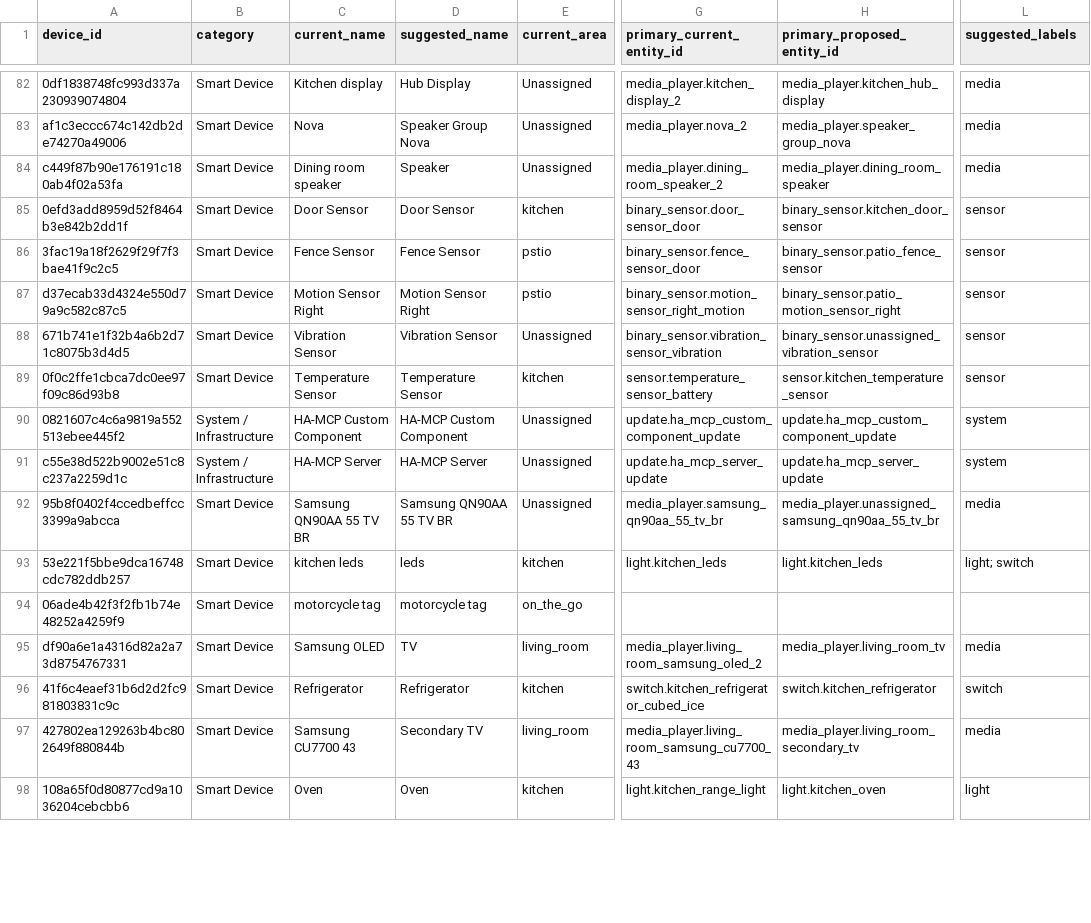
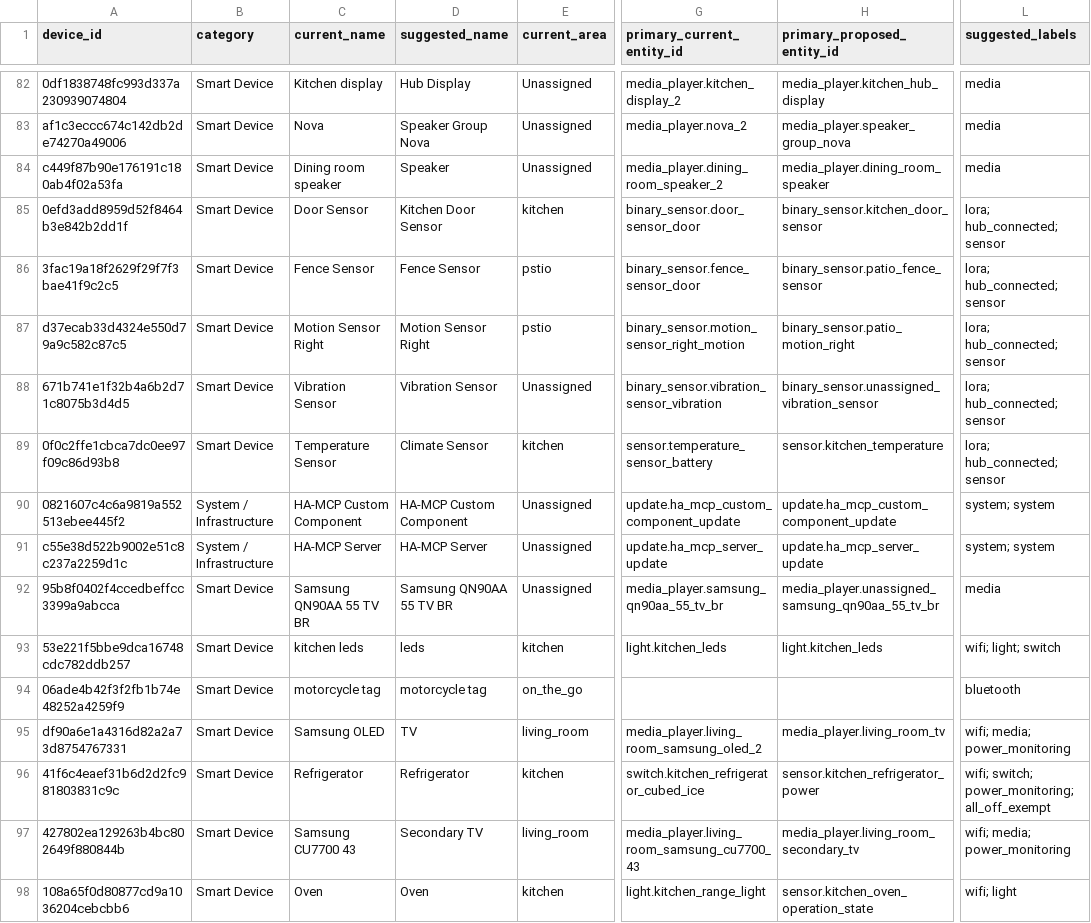
Before and after one commit to lganet/ha, a CSV file: doc/devices-inventory-and-proposals.csv, drawn as a sheet; only a part is shown, gaps mark what is left out; the diff covers the shown part only; the diff names each change by its address in the sheet, - before the commit and + after, or states it on an @@ line.

Commit message:
feat: add protocol, topology, and power_monitoring labels to device inventory proposals

```diff
--- a/doc/devices-inventory-and-proposals.csv
+++ b/doc/devices-inventory-and-proposals.csv
-D85 (suggested_name): Door Sensor
+D85 (suggested_name): Kitchen Door Sensor
-L85:L89 (suggested_labels): sensor
+L85:L89 (suggested_labels): lora; hub_connected; sensor
-H87 (primary_proposed_entity_id): binary_sensor.patio_motion_sensor_right
+H87 (primary_proposed_entity_id): binary_sensor.patio_motion_right
-D89 (suggested_name): Temperature Sensor
+D89 (suggested_name): Climate Sensor
-H89 (primary_proposed_entity_id): sensor.kitchen_temperature_sensor
+H89 (primary_proposed_entity_id): sensor.kitchen_temperature
-L90:L91 (suggested_labels): system
+L90:L91 (suggested_labels): system; system
-L93 (suggested_labels): light; switch
+L93 (suggested_labels): wifi; light; switch
-L94 (suggested_labels): (empty)
+L94 (suggested_labels): bluetooth
-L95 (suggested_labels): media
+L95 (suggested_labels): wifi; media; power_monitoring
-H96 (primary_proposed_entity_id): switch.kitchen_refrigerator
+H96 (primary_proposed_entity_id): sensor.kitchen_refrigerator_power
-L96 (suggested_labels): switch
+L96 (suggested_labels): wifi; switch; power_monitoring; all_off_exempt
-L97 (suggested_labels): media
+L97 (suggested_labels): wifi; media; power_monitoring
-H98 (primary_proposed_entity_id): light.kitchen_oven
+H98 (primary_proposed_entity_id): sensor.kitchen_oven_operation_state
-L98 (suggested_labels): light
+L98 (suggested_labels): wifi; light
```
Also changed, not shown: 123 edited cells elsewhere in this file, doc/entities-inventory-and-proposals.csv, 1 other file.
